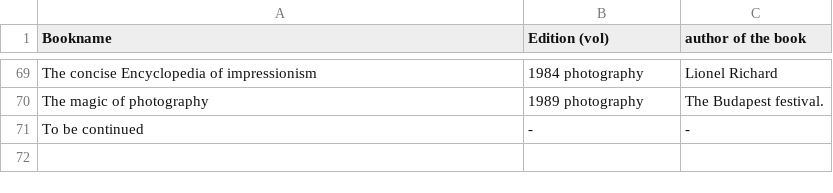
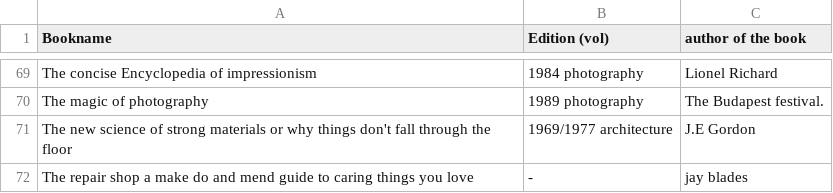
Before and after one commit to WeAreYEF/PAGarchLibrary, a CSV file: Book-list.csv, drawn as a sheet; only a part is shown, gaps mark what is left out.

Commit message:
Update Book-list.csv

```diff
--- a/Book-list.csv
+++ b/Book-list.csv
@@ -70,2 +70,3 @@ The concise Encyclopedia of impressionism,1984 photography,Lionel Richard
 The magic of photography,1989 photography,The Budapest festival.
-To be continued,-,-
+The new science of strong materials or why things don't fall through the floor,1969/1977 architecture,J.E Gordon
+The repair shop a make do and mend guide to caring things you love,-,jay blades
```
